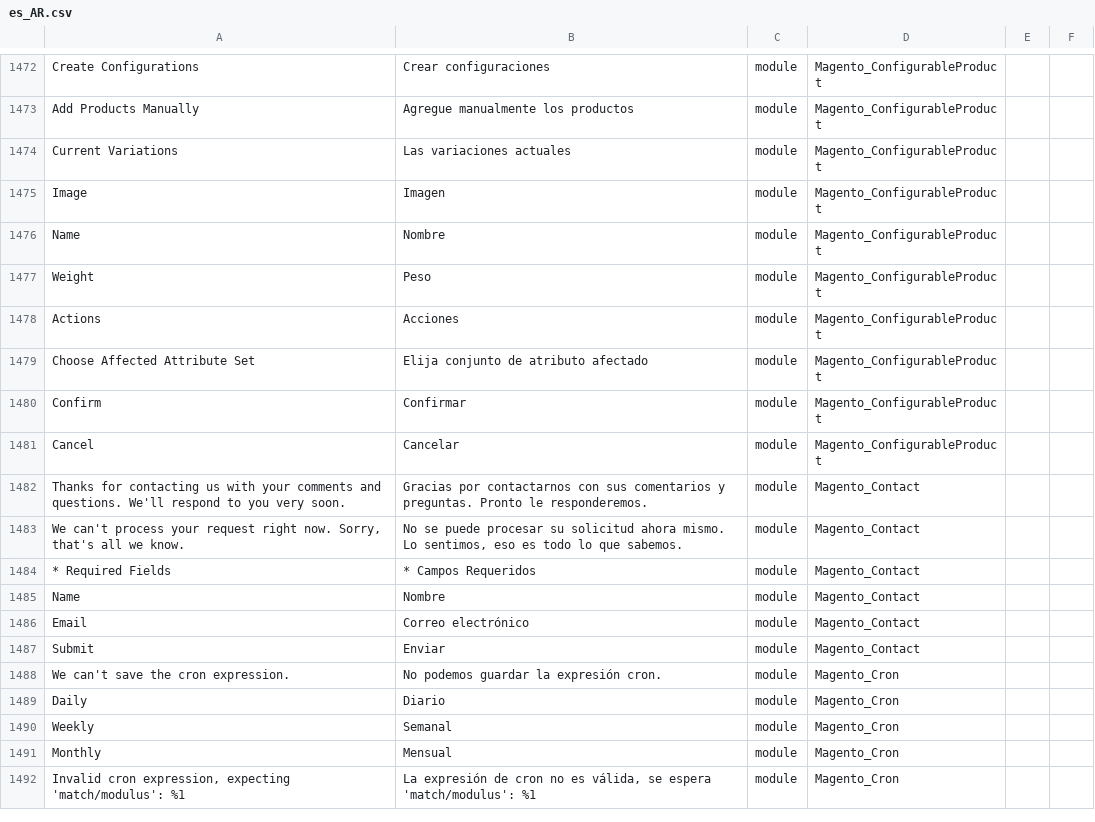
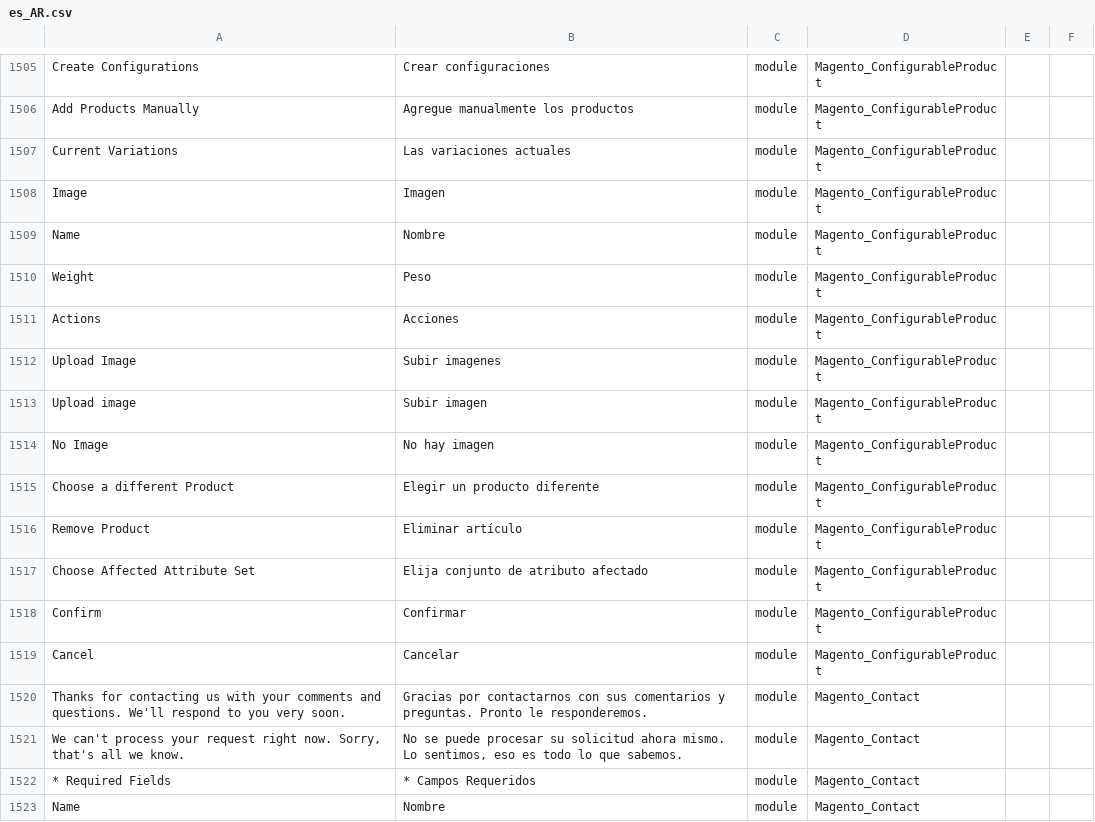
Before and after one commit to Magento2Translations/language_es_ar, a CSV file: es_AR.csv, drawn as a sheet; only a part is shown, gaps mark what is left out; the shorter side is filled out with more unchanged rows; the diff covers the shown part only; the diff names each change by its address in the sheet, - before the commit and + after, or states it on an @@ line.

```diff
--- a/es_AR.csv
+++ b/es_AR.csv
+row 1512: Upload Image | Subir imagenes | module | Magento_ConfigurableProduct
+row 1513: Upload image | Subir imagen | module | Magento_ConfigurableProduct
+row 1514: No Image | No hay imagen | module | Magento_ConfigurableProduct
+row 1515: Choose a different Product | Elegir un producto diferente | module | Magento_ConfigurableProduct
+row 1516: Remove Product | Eliminar artículo | module | Magento_ConfigurableProduct
```
Also changed, not shown: 33 added rows elsewhere in this file, 1 other file.
